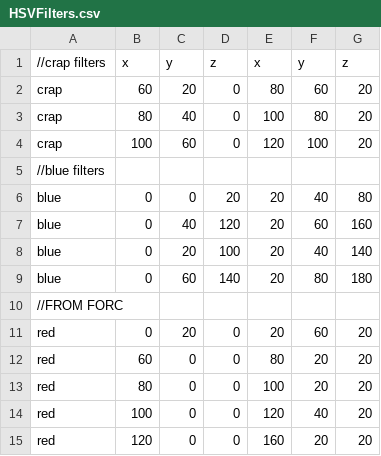
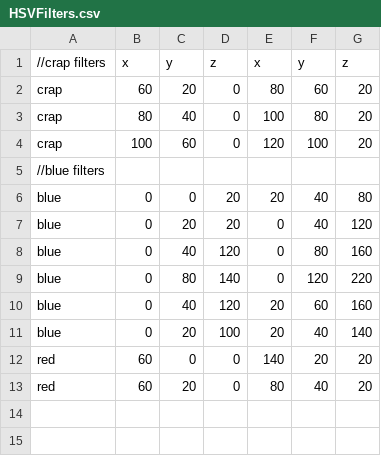
Before and after one commit to TOWR5291/2017-2018_FTC_RELIC_RECOVERY, a CSV file: Sequences/HSVFilters.csv, drawn as a sheet.

```diff
--- a/Sequences/HSVFilters.csv
+++ b/Sequences/HSVFilters.csv
@@ -6,10 +6,8 @@ crap,100,60,0,120,100,20
 blue,0,0,20,20,40,80
+blue,0,20,20,0,40,120
+blue,0,40,120,0,80,160
+blue,0,80,140,0,120,220
 blue,0,40,120,20,60,160
 blue,0,20,100,20,40,140
-blue,0,60,140,20,80,180
-//FROM FORC,,,,,,
-red,0,20,0,20,60,20
-red,60,0,0,80,20,20
-red,80,0,0,100,20,20
-red,100,0,0,120,40,20
-red,120,0,0,160,20,20
+red,60,0,0,140,20,20
+red,60,20,0,80,40,20
```
Also changed, not shown: 1 other file.
